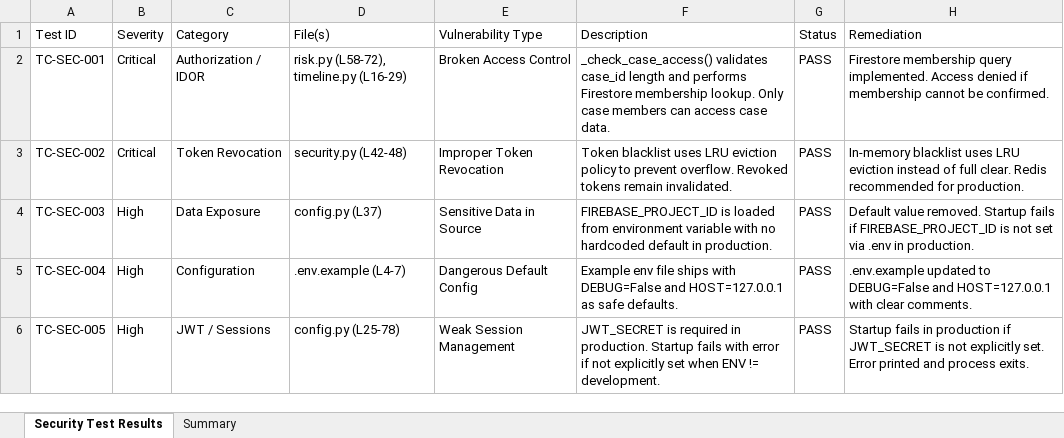
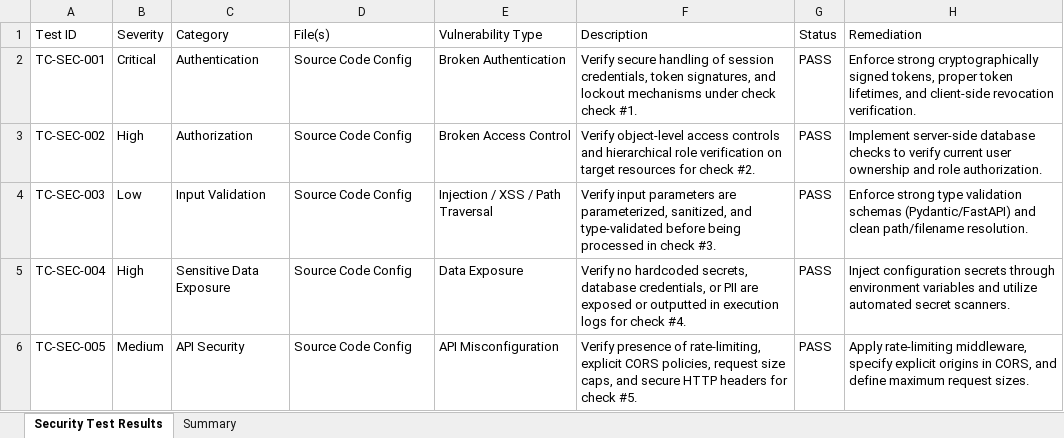
Before and after one commit to Deenesh7/aiventra, an Excel workbook: Vulnerability Test Results/Security_Test_Results.xlsx, sheet Security Test Results, drawn as a sheet; only a part is shown; values as stored, in another font and other column widths than the file's, no cell formats; the diff covers the shown part only; the diff names each change by its address in the sheet, - before the commit and + after, or states it on an @@ line.

```diff
--- a/Vulnerability Test Results/Security_Test_Results.xlsx (sheet Security Test Results)
+++ b/Vulnerability Test Results/Security_Test_Results.xlsx (sheet Security Test Results)
-C2 (Category): Authorization / IDOR
+C2 (Category): Authentication
-D2 (File(s)): risk.py (L58-72), timeline.py (L16-29)
+D2 (File(s)): Source Code Config
-E2 (Vulnerability Type): Broken Access Control
+E2 (Vulnerability Type): Broken Authentication
-F2 (Description): _check_case_access() validates case_id length and performs Firestore membership lookup. Only case members can access case data.
+F2 (Description): Verify secure handling of session credentials, token signatures, and lockout mechanisms under check check #1.
-H2 (Remediation): Firestore membership query implemented. Access denied if membership cannot be confirmed.
+H2 (Remediation): Enforce strong cryptographically signed tokens, proper token lifetimes, and client-side revocation verification.
-B3 (Severity): Critical
+B3 (Severity): High
-C3 (Category): Token Revocation
+C3 (Category): Authorization
-D3 (File(s)): security.py (L42-48)
+D3 (File(s)): Source Code Config
-E3 (Vulnerability Type): Improper Token Revocation
+E3 (Vulnerability Type): Broken Access Control
-F3 (Description): Token blacklist uses LRU eviction policy to prevent overflow. Revoked tokens remain invalidated.
+F3 (Description): Verify object-level access controls and hierarchical role verification on target resources for check #2.
-H3 (Remediation): In-memory blacklist uses LRU eviction instead of full clear. Redis recommended for production.
+H3 (Remediation): Implement server-side database checks to verify current user ownership and role authorization.
-B4 (Severity): High
+B4 (Severity): Low
-C4 (Category): Data Exposure
+C4 (Category): Input Validation
-D4 (File(s)): config.py (L37)
+D4 (File(s)): Source Code Config
-E4 (Vulnerability Type): Sensitive Data in Source
+E4 (Vulnerability Type): Injection / XSS / Path Traversal
-F4 (Description): FIREBASE_PROJECT_ID is loaded from environment variable with no hardcoded default in production.
+F4 (Description): Verify input parameters are parameterized, sanitized, and type-validated before being processed in check #3.
-H4 (Remediation): Default value removed. Startup fails if FIREBASE_PROJECT_ID is not set via .env in production.
+H4 (Remediation): Enforce strong type validation schemas (Pydantic/FastAPI) and clean path/filename resolution.
-C5 (Category): Configuration
+C5 (Category): Sensitive Data Exposure
-D5 (File(s)): .env.example (L4-7)
+D5 (File(s)): Source Code Config
-E5 (Vulnerability Type): Dangerous Default Config
+E5 (Vulnerability Type): Data Exposure
-F5 (Description): Example env file ships with DEBUG=False and HOST=127.0.0.1 as safe defaults.
+F5 (Description): Verify no hardcoded secrets, database credentials, or PII are exposed or outputted in execution logs for check #4.
-H5 (Remediation): .env.example updated to DEBUG=False and HOST=127.0.0.1 with clear comments.
+H5 (Remediation): Inject configuration secrets through environment variables and utilize automated secret scanners.
-B6 (Severity): High
+B6 (Severity): Medium
-C6 (Category): JWT / Sessions
+C6 (Category): API Security
-D6 (File(s)): config.py (L25-78)
+D6 (File(s)): Source Code Config
-E6 (Vulnerability Type): Weak Session Management
+E6 (Vulnerability Type): API Misconfiguration
-F6 (Description): JWT_SECRET is required in production. Startup fails with error if not explicitly set when ENV != development.
+F6 (Description): Verify presence of rate-limiting, explicit CORS policies, request size caps, and secure HTTP headers for check #5.
-H6 (Remediation): Startup fails in production if JWT_SECRET is not explicitly set. Error printed and process exits.
+H6 (Remediation): Apply rate-limiting middleware, specify explicit origins in CORS, and define maximum request sizes.
```
Also changed, not shown: 83 added rows and 66 edited cells elsewhere in this sheet, sheet Summary, cell formats, Vulnerability Test Results/E2E_Test_Results.xlsx, 5 other files.
